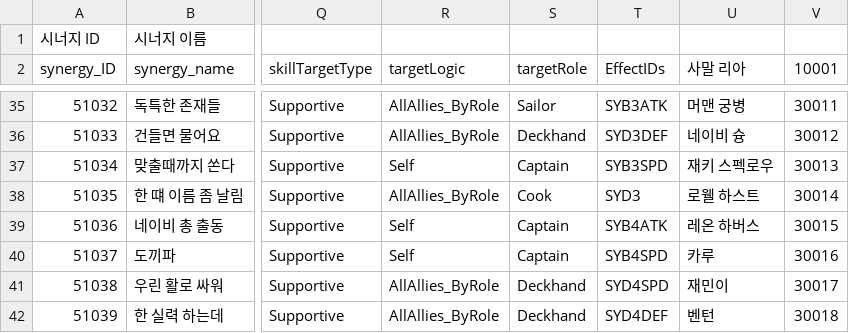
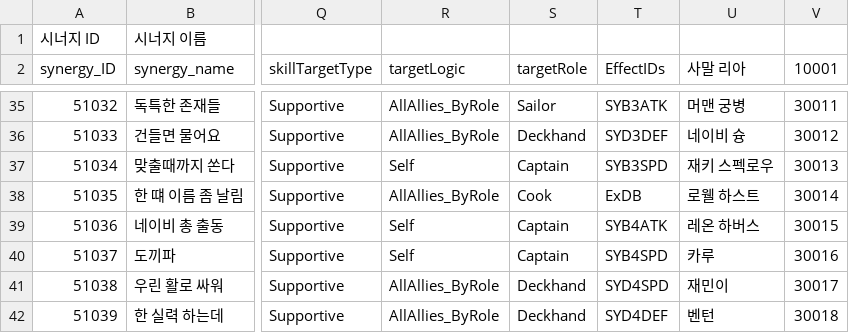
Before and after one commit to LingteaLuv/Enterprise, a CSV file: Assets/CSVData/Synergy.csv, drawn as a sheet; only a part is shown, gaps mark what is left out; the diff covers the shown part only; the diff names each change by its address in the sheet, - before the commit and + after, or states it on an @@ line.

```diff
--- a/Assets/CSVData/Synergy.csv
+++ b/Assets/CSVData/Synergy.csv
-T38 (EffectIDs): SYD3
+T38 (EffectIDs): ExDB
```
Also changed, not shown: 7 edited cells elsewhere in this file, Assets/CSVData/Effects.csv.
